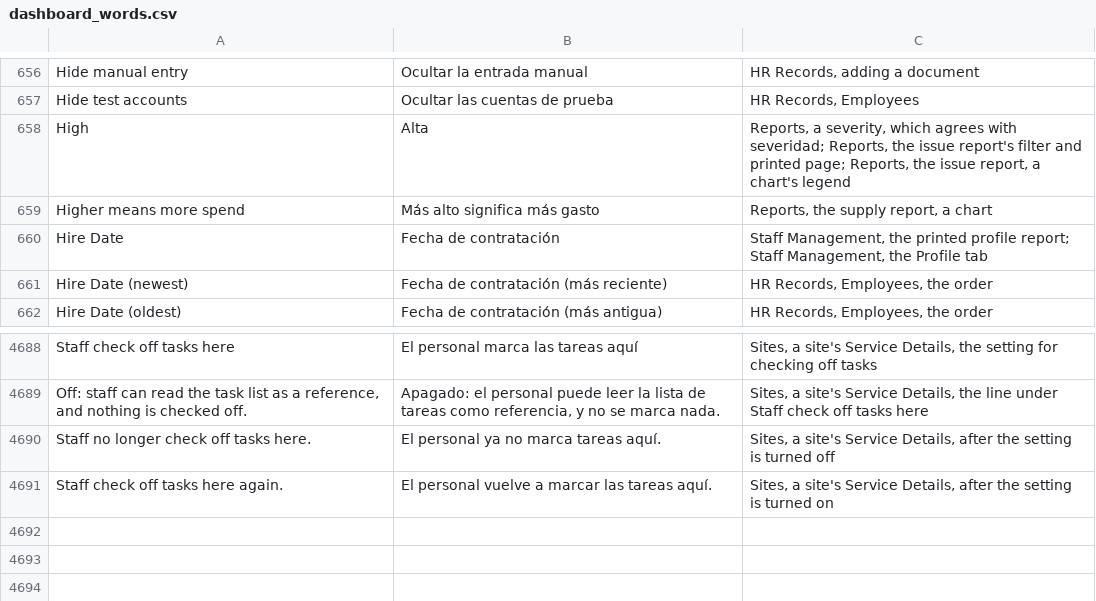
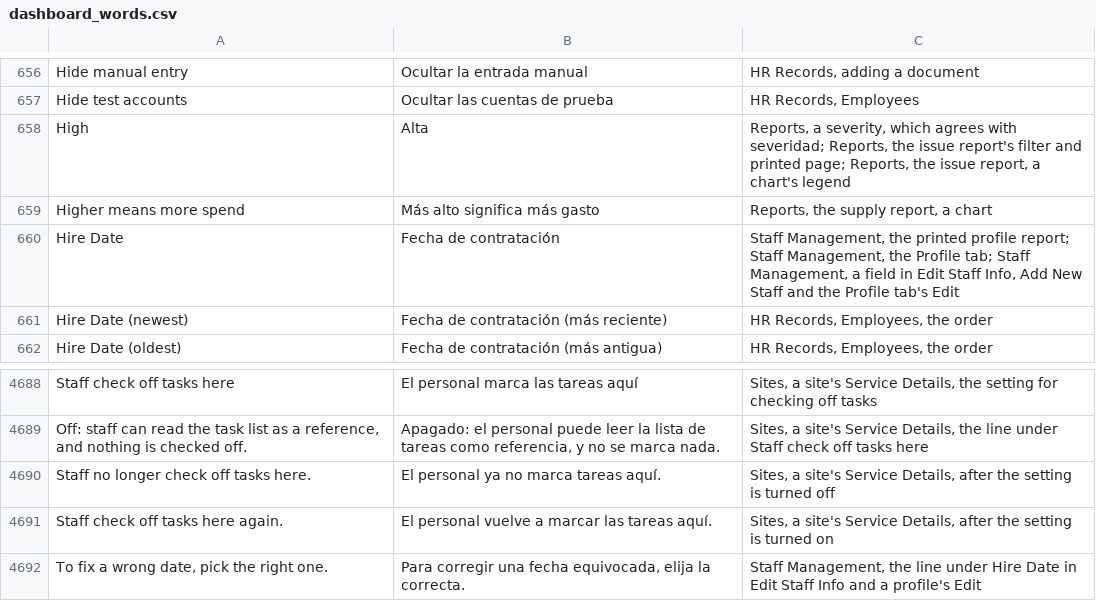
Before and after one commit to isouadda/ocsa-admin-dashboard, a CSV file: translation/dashboard_words.csv, drawn as a sheet; only a part is shown, gaps mark what is left out.

```diff
--- a/translation/dashboard_words.csv
+++ b/translation/dashboard_words.csv
@@ -667,3 +667,3 @@ High,Alta,"Reports, a severity, which agrees with severidad; Reports, the issue
 Higher means more spend,Más alto significa más gasto,"Reports, the supply report, a chart"
-Hire Date,Fecha de contratación,"Staff Management, the printed profile report; Staff Management, the Profile tab"
+Hire Date,Fecha de contratación,"Staff Management, the printed profile report; Staff Management, the Profile tab; Staff Management, a field in Edit Staff Info, Add New Staff and the Profile tab's Edit"
 Hire Date (newest),Fecha de contratación (más reciente),"HR Records, Employees, the order"
@@ -4711 +4711,2 @@ Staff no longer check off tasks here.,El personal ya no marca tareas aquí.,"Sit
 Staff check off tasks here again.,El personal vuelve a marcar las tareas aquí.,"Sites, a site's Service Details, after the setting is turned on"
+"To fix a wrong date, pick the right one.","Para corregir una fecha equivocada, elija la correcta.","Staff Management, the line under Hire Date in Edit Staff Info and a profile's Edit"
```
Also changed, not shown: 2 other files.
